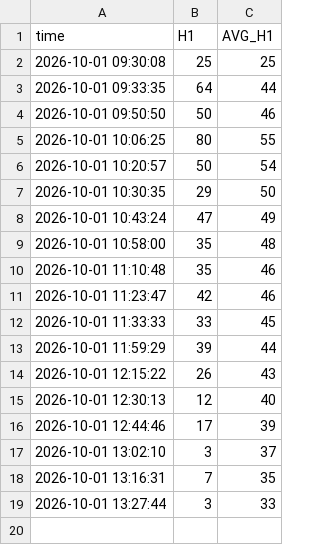
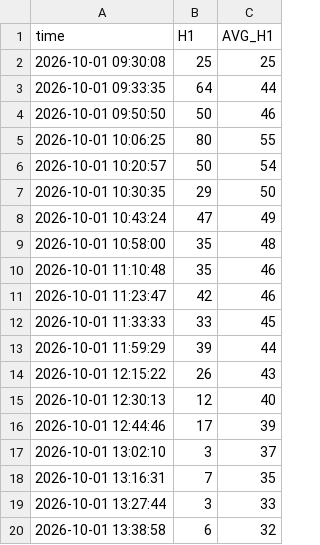
Before and after one commit to bigdatainterview18-cmyk/Nifty_Combined, a CSV file: docs/H1_avg/nifty_h1_percentage_log_2026-10-01.csv, drawn as a sheet.

```diff
--- a/docs/H1_avg/nifty_h1_percentage_log_2026-10-01.csv
+++ b/docs/H1_avg/nifty_h1_percentage_log_2026-10-01.csv
@@ -19 +19,2 @@ time,H1,AVG_H1
 2026-10-01 13:27:44,3,33
+2026-10-01 13:38:58,6,32
```
Also changed, not shown: docs/option_score/option_score_2026-10-01.csv, 2 other files.
